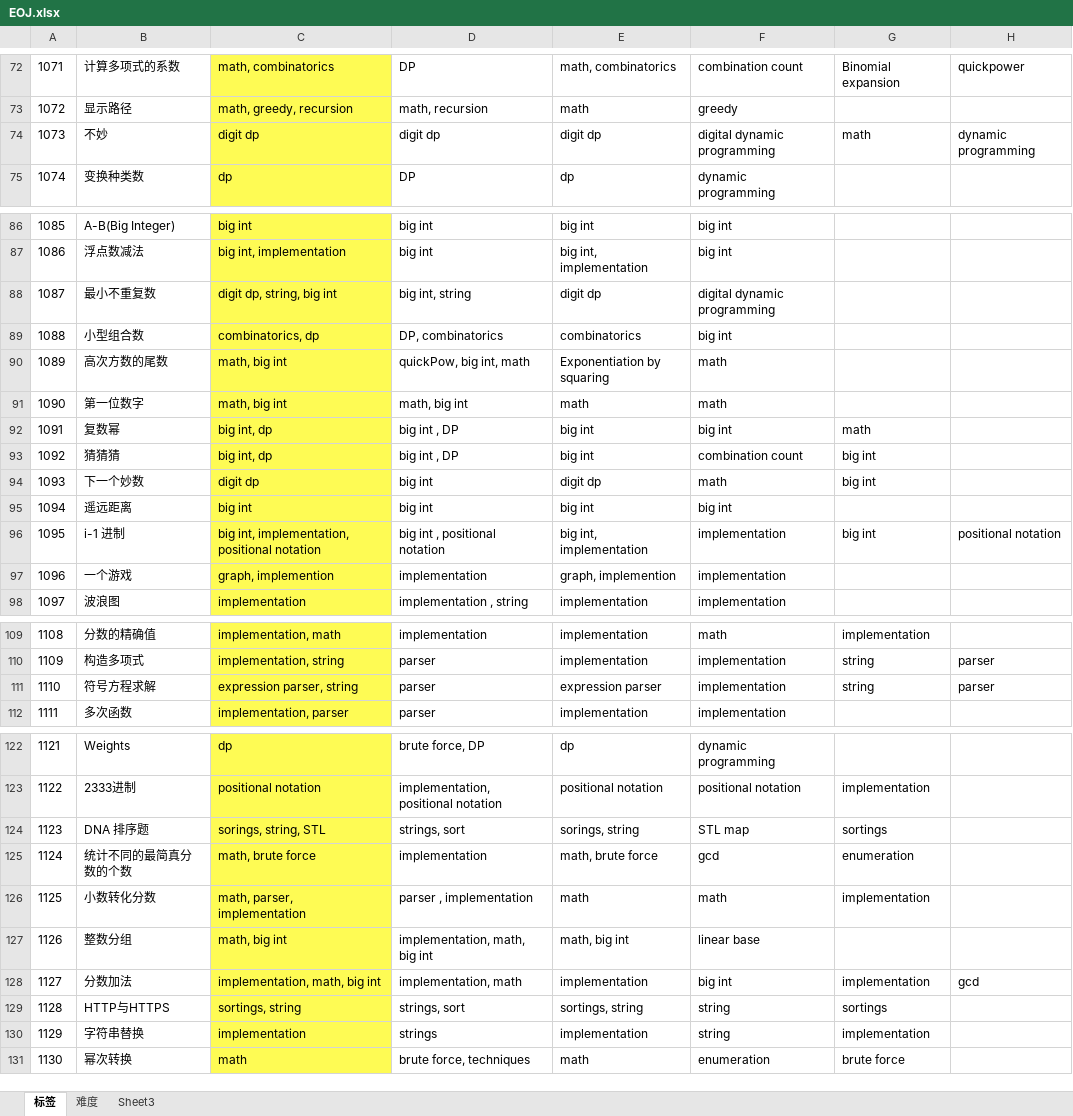
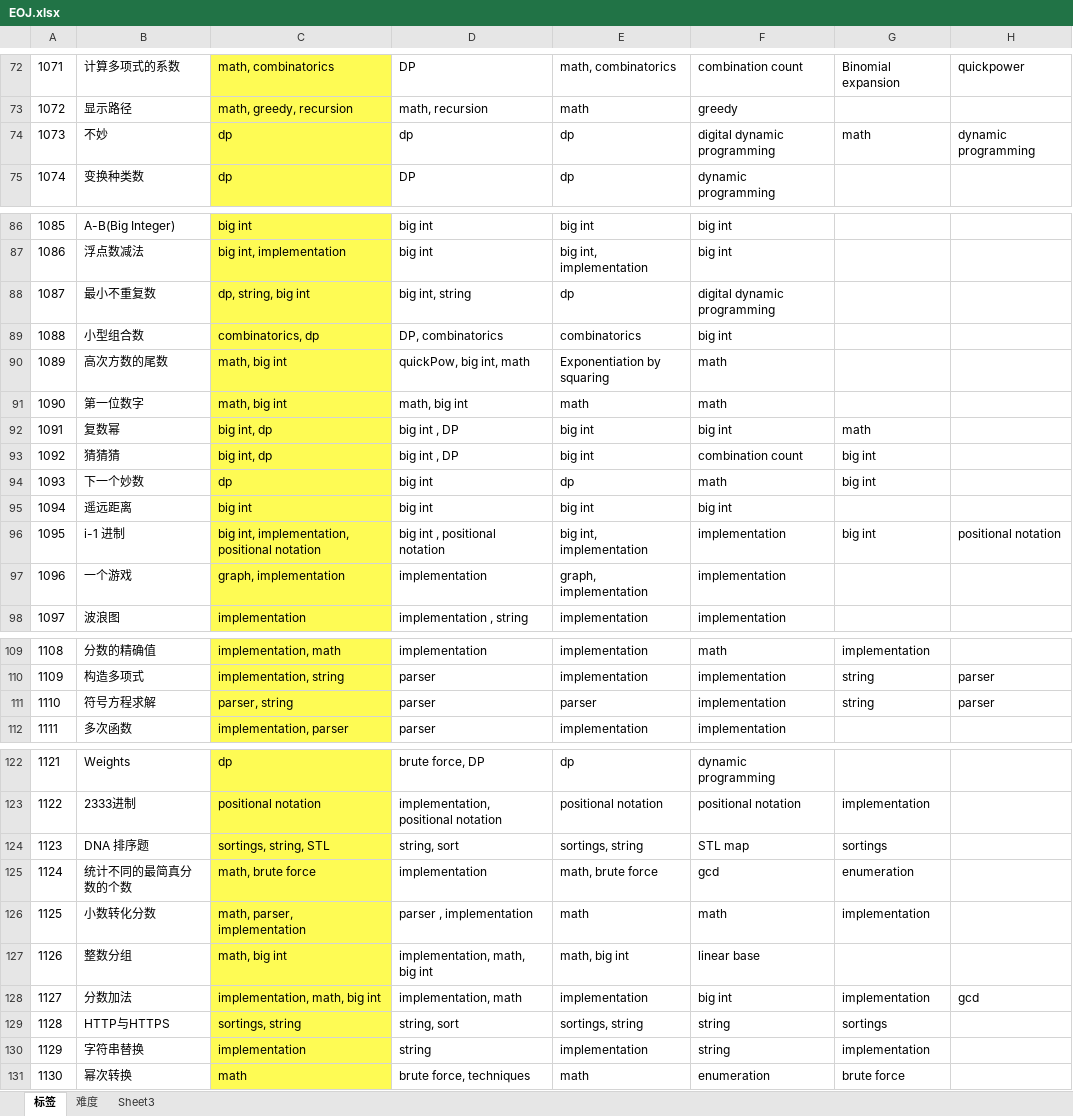
Before and after one commit to bingowo/Program, an Excel workbook: EOJDataset/Datapreprocess/EOJ.xlsx, sheet 标签, drawn as a sheet; only a part is shown, gaps mark what is left out; values as stored, in another font and other column widths than the file's, no borders; the diff covers the shown part only; the diff names each change by its address in the sheet, - before the commit and + after, or states it on an @@ line.

```diff
--- a/EOJDataset/Datapreprocess/EOJ.xlsx (sheet 标签)
+++ b/EOJDataset/Datapreprocess/EOJ.xlsx (sheet 标签)
-C74: digit dp
+C74: dp
-D74: digit dp
+D74: dp
-E74: digit dp
+E74: dp
-C88: digit dp, string, big int
+C88: dp, string, big int
-E88: digit dp
+E88: dp
-C94: digit dp
+C94: dp
-E94: digit dp
+E94: dp
-C97: graph, implemention
+C97: graph, implementation
-E97: graph, implemention
+E97: graph, implementation
-C111: expression parser, string
+C111: parser, string
-E111: expression parser
+E111: parser
-C124: sorings, string, STL
+C124: sortings, string, STL
-D124: strings, sort
+D124: string, sort
-E124: sorings, string
+E124: sortings, string
-D129: strings, sort
+D129: string, sort
-D130: strings
+D130: string
```
Also changed, not shown: 19 edited cells elsewhere in this sheet, 18 other files.
